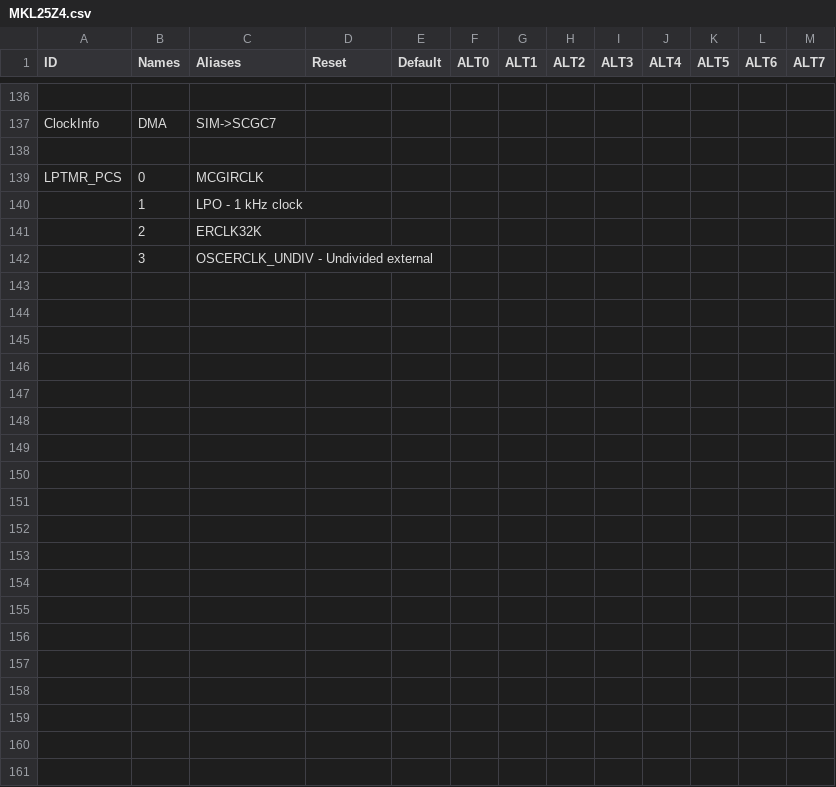
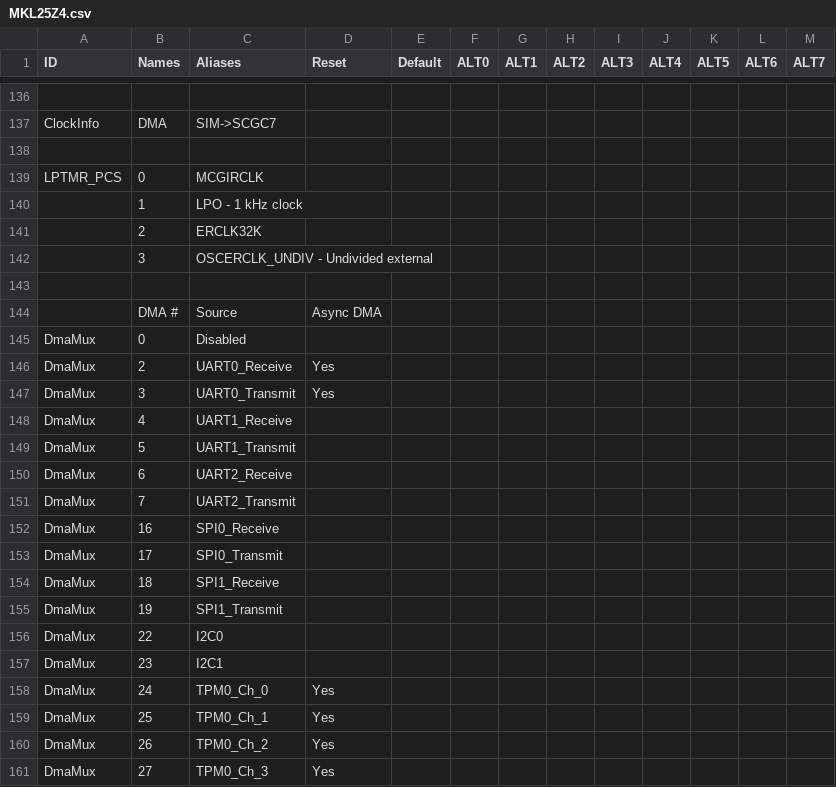
Before and after one commit to podonoghue/usbdm-eclipse-plugins, a CSV file: CreateTemplatedCppStationery/MKL25Z4.csv, drawn as a sheet; only a part is shown, gaps mark what is left out; the diff covers the shown part only.

Commit message:
V4.12.1.60 - More work on CPP Templates - nRF chip

```diff
--- a/CreateTemplatedCppStationery/MKL25Z4.csv
+++ b/CreateTemplatedCppStationery/MKL25Z4.csv
@@ -142 +142,20 @@ LPTMR_PCS,0,MCGIRCLK,,,,,,,,,,
 ,3,OSCERCLK_UNDIV - Undivided external,,,,,,,,,,
+,,,,,,,,,,,,
+,DMA #,Source,Async DMA,,,,,,,,,
+DmaMux,0,Disabled,,,,,,,,,,
+DmaMux,2,UART0_Receive,Yes,,,,,,,,,
+DmaMux,3,UART0_Transmit,Yes,,,,,,,,,
+DmaMux,4,UART1_Receive,,,,,,,,,,
+DmaMux,5,UART1_Transmit,,,,,,,,,,
+DmaMux,6,UART2_Receive,,,,,,,,,,
+DmaMux,7,UART2_Transmit,,,,,,,,,,
+DmaMux,16,SPI0_Receive,,,,,,,,,,
+DmaMux,17,SPI0_Transmit,,,,,,,,,,
+DmaMux,18,SPI1_Receive,,,,,,,,,,
+DmaMux,19,SPI1_Transmit,,,,,,,,,,
+DmaMux,22,I2C0,,,,,,,,,,
+DmaMux,23,I2C1,,,,,,,,,,
+DmaMux,24,TPM0_Ch_0,Yes,,,,,,,,,
+DmaMux,25,TPM0_Ch_1,Yes,,,,,,,,,
+DmaMux,26,TPM0_Ch_2,Yes,,,,,,,,,
+DmaMux,27,TPM0_Ch_3,Yes,,,,,,,,,
```
Also changed, not shown: 19 added rows elsewhere in this file, 2 other files.
